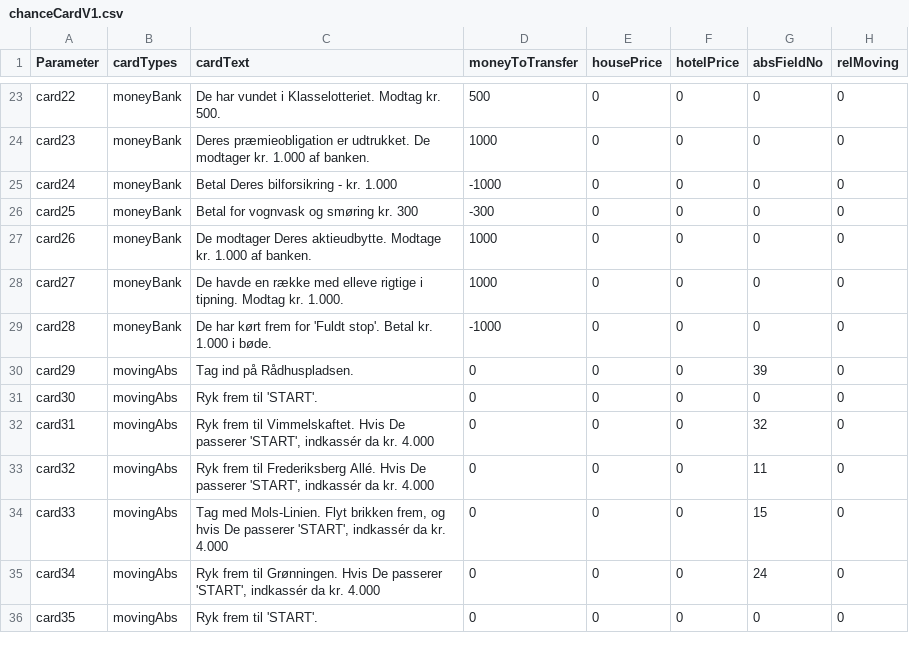
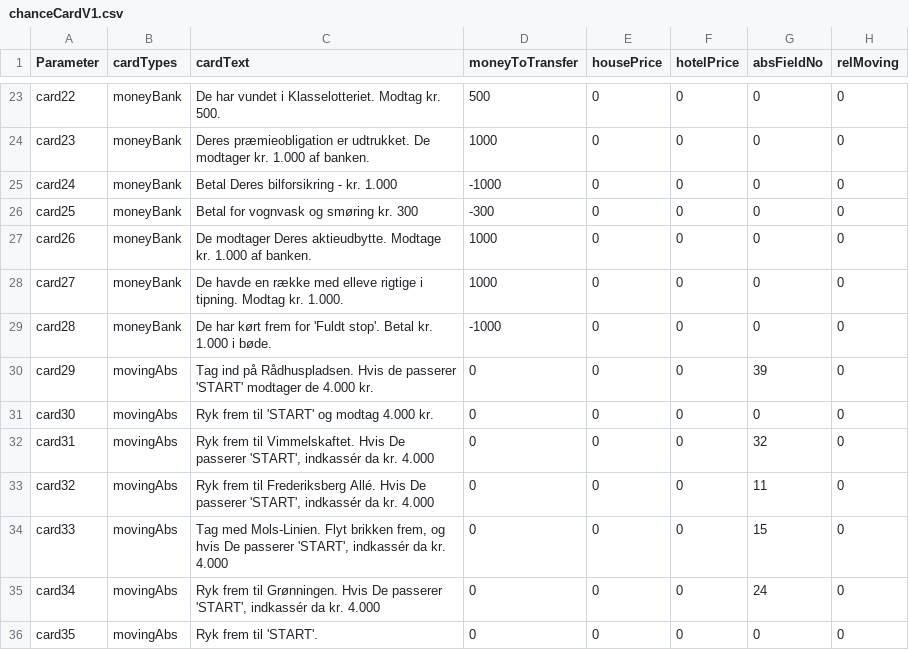
Before and after one commit to Logstor/CDIO4, a CSV file: src/main/resources/chanceCardV1.csv, drawn as a sheet; only a part is shown, gaps mark what is left out.

```diff
--- a/src/main/resources/chanceCardV1.csv
+++ b/src/main/resources/chanceCardV1.csv
@@ -29,4 +29,4 @@ card27;moneyBank;De havde en række med elleve rigtige i tipning. Modtag kr. 1.0
 card28;moneyBank;De har kørt frem for 'Fuldt stop'. Betal kr. 1.000 i bøde.;-1000;0;0;0;0
-card29;movingAbs;Tag ind på Rådhuspladsen.;0;0;0;39;0
-card30;movingAbs;Ryk frem til 'START'.;0;0;0;0;0
+card29;movingAbs;Tag ind på Rådhuspladsen. Hvis de passerer 'START' modtager de 4.000 kr.;0;0;0;39;0
+card30;movingAbs;Ryk frem til 'START' og modtag 4.000 kr.;0;0;0;0;0
 card31;movingAbs;Ryk frem til Vimmelskaftet. Hvis De passerer 'START', indkassér da kr. 4.000;0;0;0;32;0
```
Also changed, not shown: src/main/resources/messages1.0.csv.
